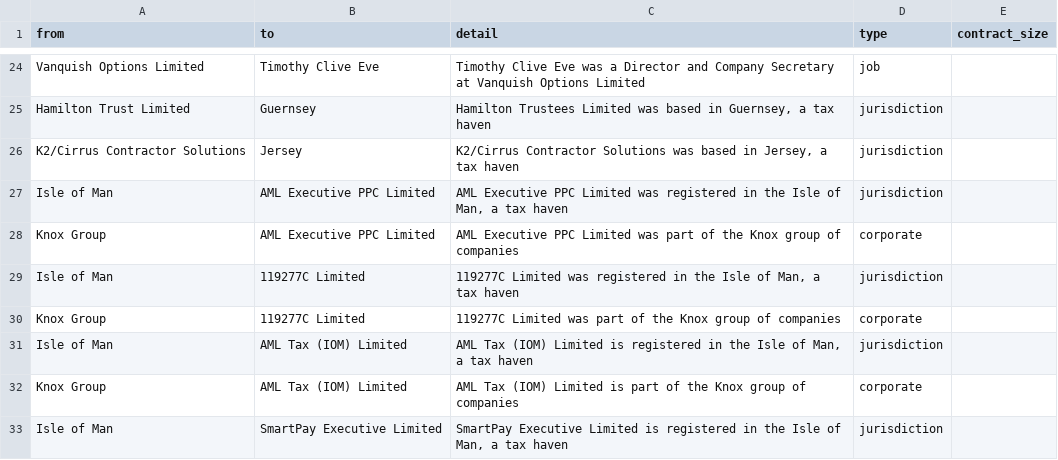
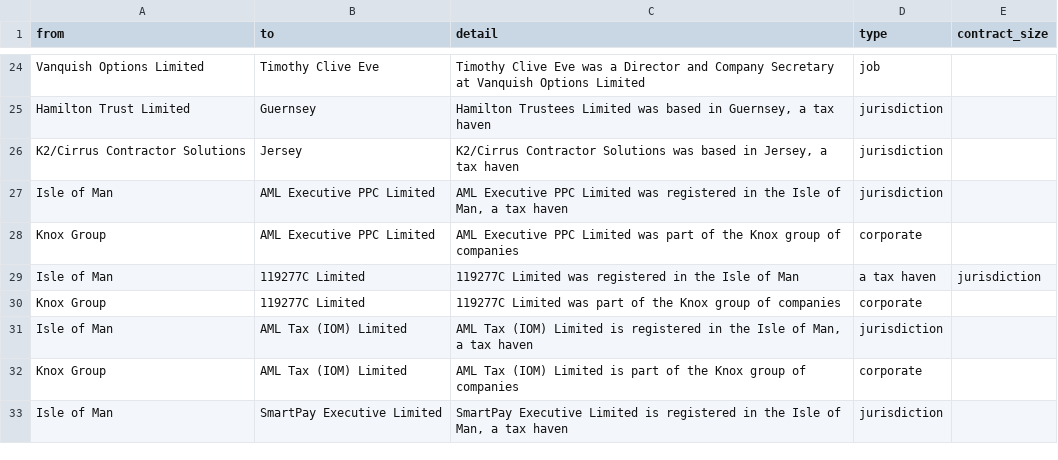
Before and after one commit to prime23-gareth/my-little-crony, a CSV file: src/connections.csv, drawn as a sheet; only a part is shown, gaps mark what is left out.

```diff
--- a/src/connections.csv
+++ b/src/connections.csv
@@ -28,3 +28,3 @@ Isle of Man,AML Executive PPC Limited,"AML Executive PPC Limited was registered
 Knox Group,AML Executive PPC Limited,AML Executive PPC Limited was part of the Knox group of companies,corporate,
-Isle of Man,119277C Limited,"119277C Limited was registered in the Isle of Man, a tax haven",jurisdiction,
+Isle of Man,119277C Limited,119277C Limited was registered in the Isle of Man, a tax haven,jurisdiction,
 Knox Group,119277C Limited,119277C Limited was part of the Knox group of companies,corporate,
```
Also changed, not shown: src/people.csv, 25 other files.
